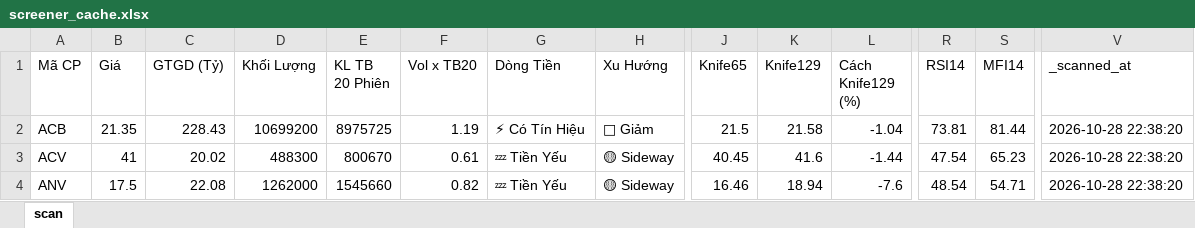
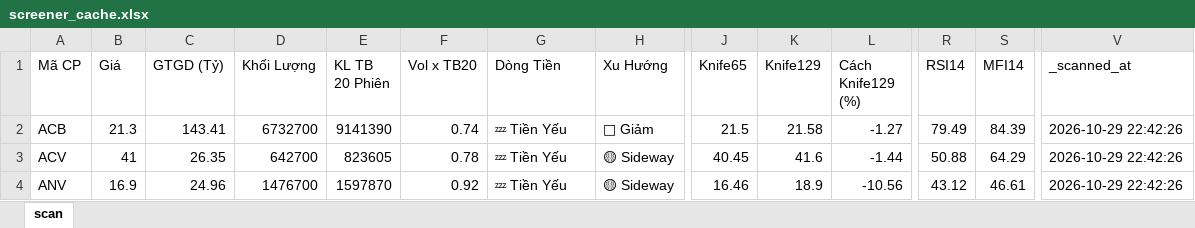
Before and after one commit to nnnhutien-cpu/Fairy-stock, an Excel workbook: screener_cache.xlsx, sheet scan, drawn as a sheet; only a part is shown, gaps mark what is left out; values as stored, in another font and other column widths than the file's, no borders; the diff covers the shown part only; the diff names each change by its address in the sheet, - before the commit and + after, or states it on an @@ line.

```diff
--- a/screener_cache.xlsx (sheet scan)
+++ b/screener_cache.xlsx (sheet scan)
-B2 (Giá): 21.35
+B2 (Giá): 21.3
-C2 (GTGD (Tỷ)): 228.43
+C2 (GTGD (Tỷ)): 143.41
-D2 (Khối Lượng): 10699200
+D2 (Khối Lượng): 6732700
-E2 (KL TB 20 Phiên): 8975725
+E2 (KL TB 20 Phiên): 9141390
-F2 (Vol x TB20): 1.19
+F2 (Vol x TB20): 0.74
-G2 (Dòng Tiền): ⚡ Có Tín Hiệu
+G2 (Dòng Tiền): 💤 Tiền Yếu
-L2 (Cách Knife129 (%)): -1.04
+L2 (Cách Knife129 (%)): -1.27
-R2 (RSI14): 73.81
+R2 (RSI14): 79.49
-S2 (MFI14): 81.44
+S2 (MFI14): 84.39
-V2:V4 (_scanned_at): 2026-10-28 22:38:20
+V2:V4 (_scanned_at): 2026-10-29 22:42:26
-C3 (GTGD (Tỷ)): 20.02
+C3 (GTGD (Tỷ)): 26.35
-D3 (Khối Lượng): 488300
+D3 (Khối Lượng): 642700
-E3 (KL TB 20 Phiên): 800670
+E3 (KL TB 20 Phiên): 823605
-F3 (Vol x TB20): 0.61
+F3 (Vol x TB20): 0.78
-R3 (RSI14): 47.54
+R3 (RSI14): 50.88
-S3 (MFI14): 65.23
+S3 (MFI14): 64.29
-B4 (Giá): 17.5
+B4 (Giá): 16.9
-C4 (GTGD (Tỷ)): 22.08
+C4 (GTGD (Tỷ)): 24.96
-D4 (Khối Lượng): 1262000
+D4 (Khối Lượng): 1476700
-E4 (KL TB 20 Phiên): 1545660
+E4 (KL TB 20 Phiên): 1597870
-F4 (Vol x TB20): 0.82
+F4 (Vol x TB20): 0.92
-K4 (Knife129): 18.94
+K4 (Knife129): 18.9
-L4 (Cách Knife129 (%)): -7.6
+L4 (Cách Knife129 (%)): -10.56
-R4 (RSI14): 48.54
+R4 (RSI14): 43.12
-S4 (MFI14): 54.71
+S4 (MFI14): 46.61
```
Also changed, not shown: 13 added rows, 8 removed rows and 848 edited cells elsewhere in this sheet.
